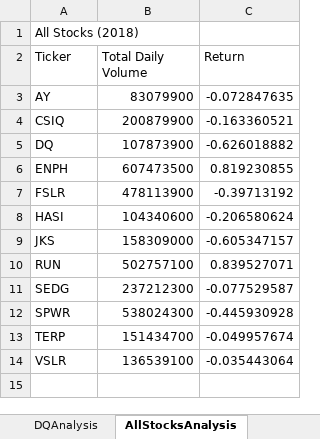
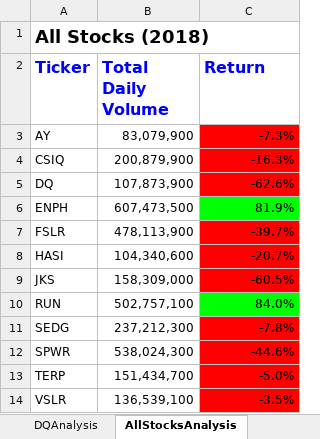
Before and after one commit to carolinestyc/stock-analysis., an Excel workbook: green_stocks.xlsm, sheet AllStocksAnalysis, drawn as a sheet; values as stored, in another font and other column widths than the file's, no borders; the diff names each change by its address in the sheet, - before the commit and + after, or states it on an @@ line.

Commit message:
Add formatting to All Stocks Analysis

```diff
--- a/green_stocks.xlsm (sheet AllStocksAnalysis)
+++ b/green_stocks.xlsm (sheet AllStocksAnalysis)
-A1 bold: off
+A1 bold: on, text size: larger
@@ A2:C2 bold: off → on, text colour: black → #0000FF, text size: larger @@
-B3 (Total Daily Volume): 83079900
+B3 (Total Daily Volume): 83,079,900
-C3 (Return): -0.072847635
+C3 (Return): -7.3%
-C3:C5 fill: none
+C3:C5 fill: #FF0000
-B4 (Total Daily Volume): 200879900
+B4 (Total Daily Volume): 200,879,900
-C4 (Return): -0.163360521
+C4 (Return): -16.3%
-B5 (Total Daily Volume): 107873900
+B5 (Total Daily Volume): 107,873,900
-C5 (Return): -0.626018882
+C5 (Return): -62.6%
-B6 (Total Daily Volume): 607473500
+B6 (Total Daily Volume): 607,473,500
-C6 (Return): 0.819230855
+C6 (Return): 81.9%
-C6 fill: none
+C6 fill: #00FF00
-B7 (Total Daily Volume): 478113900
+B7 (Total Daily Volume): 478,113,900
-C7 (Return): -0.39713192
+C7 (Return): -39.7%
-C7:C9 fill: none
+C7:C9 fill: #FF0000
-B8 (Total Daily Volume): 104340600
+B8 (Total Daily Volume): 104,340,600
-C8 (Return): -0.206580624
+C8 (Return): -20.7%
-B9 (Total Daily Volume): 158309000
+B9 (Total Daily Volume): 158,309,000
-C9 (Return): -0.605347157
+C9 (Return): -60.5%
-B10 (Total Daily Volume): 502757100
+B10 (Total Daily Volume): 502,757,100
-C10 (Return): 0.839527071
+C10 (Return): 84.0%
-C10 fill: none
+C10 fill: #00FF00
-B11 (Total Daily Volume): 237212300
+B11 (Total Daily Volume): 237,212,300
-C11 (Return): -0.077529587
+C11 (Return): -7.8%
-C11:C14 fill: none
+C11:C14 fill: #FF0000
-B12 (Total Daily Volume): 538024300
+B12 (Total Daily Volume): 538,024,300
-C12 (Return): -0.445930928
+C12 (Return): -44.6%
-B13 (Total Daily Volume): 151434700
+B13 (Total Daily Volume): 151,434,700
-C13 (Return): -0.049957674
+C13 (Return): -5.0%
-B14 (Total Daily Volume): 136539100
+B14 (Total Daily Volume): 136,539,100
-C14 (Return): -0.035443064
+C14 (Return): -3.5%
```
